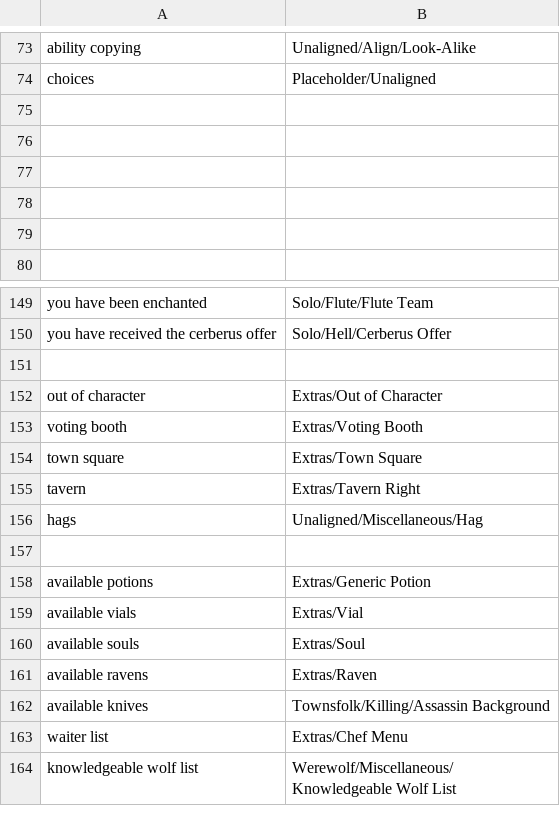
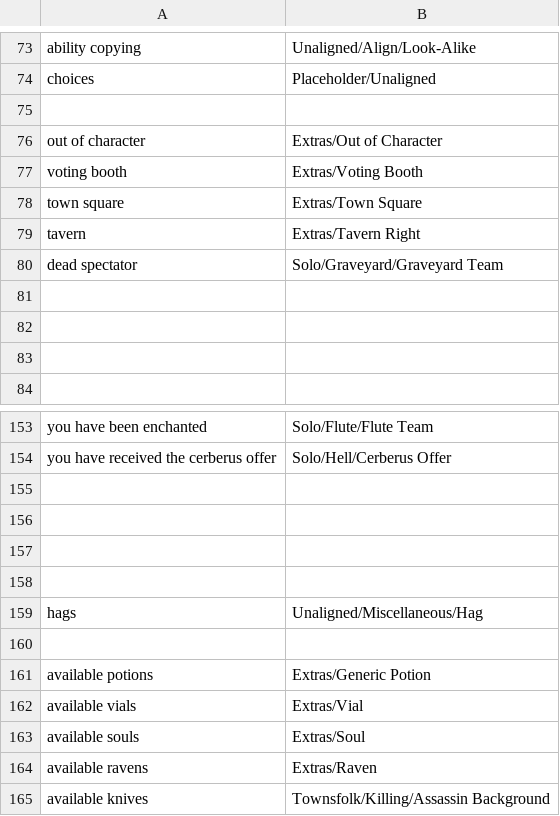
Before and after one commit to WerewolvesRevamped/Werewolves-Icons, a CSV file: replacements.csv, drawn as a sheet; only a part is shown, gaps mark what is left out; the shorter side is filled out with more unchanged rows.

Commit message:
Update replacements.csv

```diff
--- a/replacements.csv
+++ b/replacements.csv
@@ -75,3 +75,7 @@ choices,Placeholder/Unaligned
 
-
+out of character,Extras/Out of Character
+voting booth,Extras/Voting Booth
+town square,Extras/Town Square
+tavern,Extras/Tavern Right
+dead  spectator,Solo/Graveyard/Graveyard Team
 
@@ -151,6 +155,5 @@ you have received the cerberus offer,Solo/Hell/Cerberus Offer
 
-out of character,Extras/Out of Character
-voting booth,Extras/Voting Booth
-town square,Extras/Town Square
-tavern,Extras/Tavern Right
+
+
+
 hags,Unaligned/Miscellaneous/Hag
```
